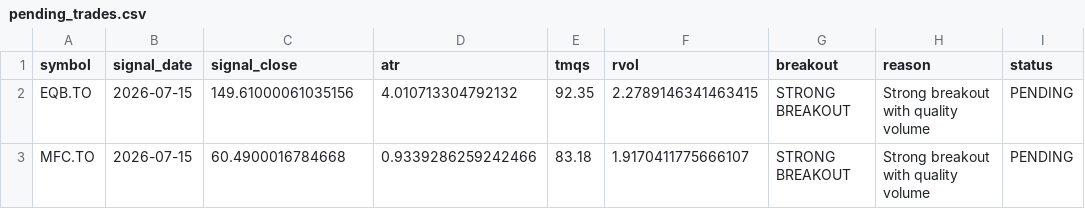
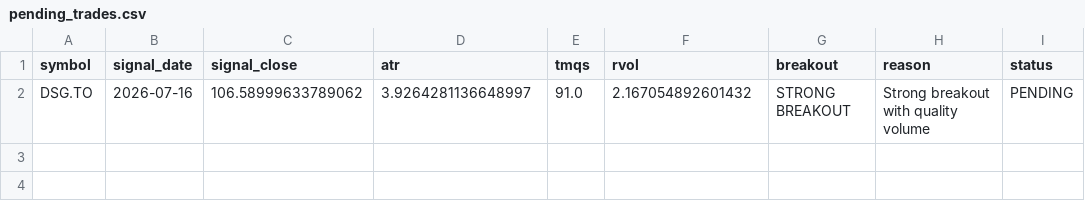
Before and after one commit to trading-dev12/tsx-momentum-trading, a CSV file: pending_trades.csv, drawn as a sheet.

Commit message:
v3.1 - Repository cleanup and validation baseline
- Removed temporary backup artifacts
- Removed pre-validation test journal entries
- Preserved current paper trading validation state
- Preserved pending trades and portfolio state
- Repository cleaned for ongoing live validation

```diff
--- a/pending_trades.csv
+++ b/pending_trades.csv
@@ -1,3 +1,2 @@
 symbol,signal_date,signal_close,atr,tmqs,rvol,breakout,reason,status
-EQB.TO,2026-07-15,149.61000061035156,4.010713304792132,92.35,2.2789146341463415,STRONG BREAKOUT,Strong breakout with quality volume,PENDING
-MFC.TO,2026-07-15,60.4900016784668,0.9339286259242466,83.18,1.9170411775666107,STRONG BREAKOUT,Strong breakout with quality volume,PENDING
+DSG.TO,2026-07-16,106.58999633789062,3.9264281136648997,91.0,2.167054892601432,STRONG BREAKOUT,Strong breakout with quality volume,PENDING
```
Also changed, not shown: 11 other files.
